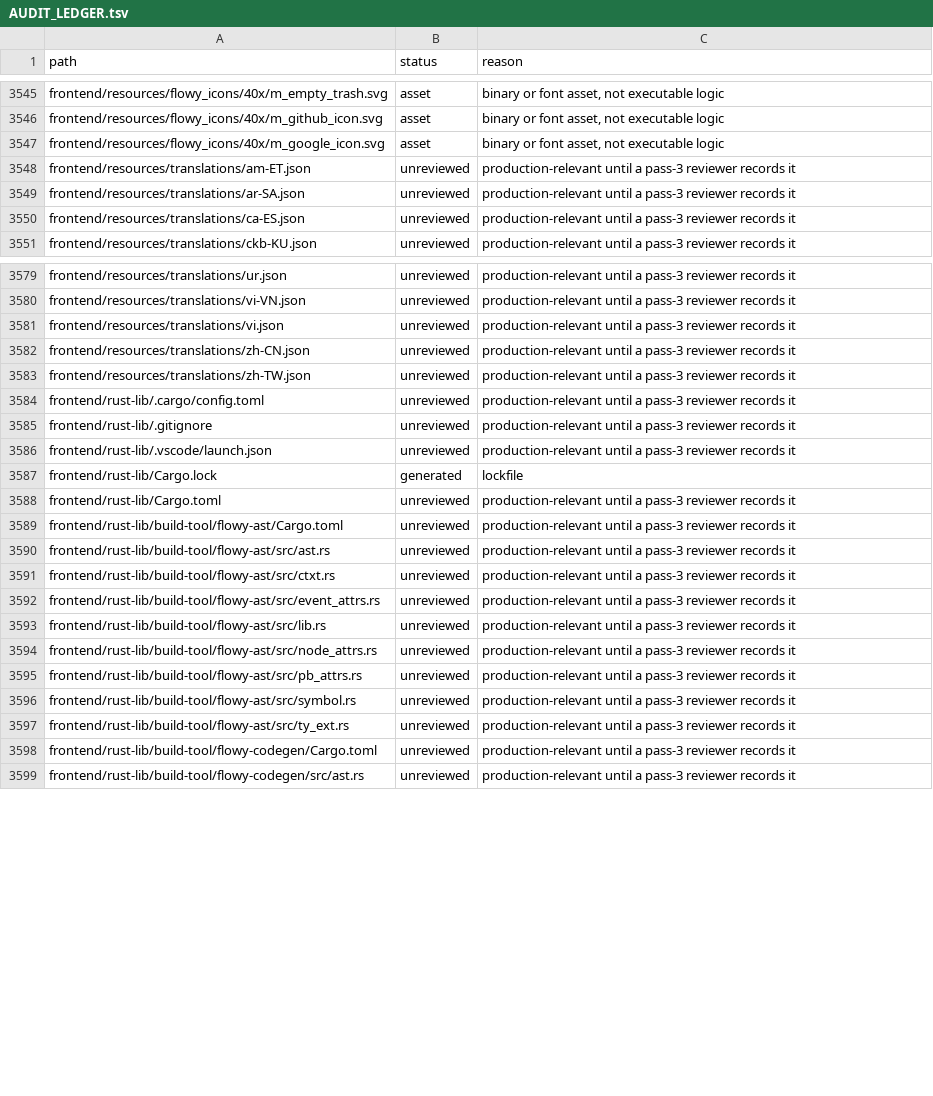
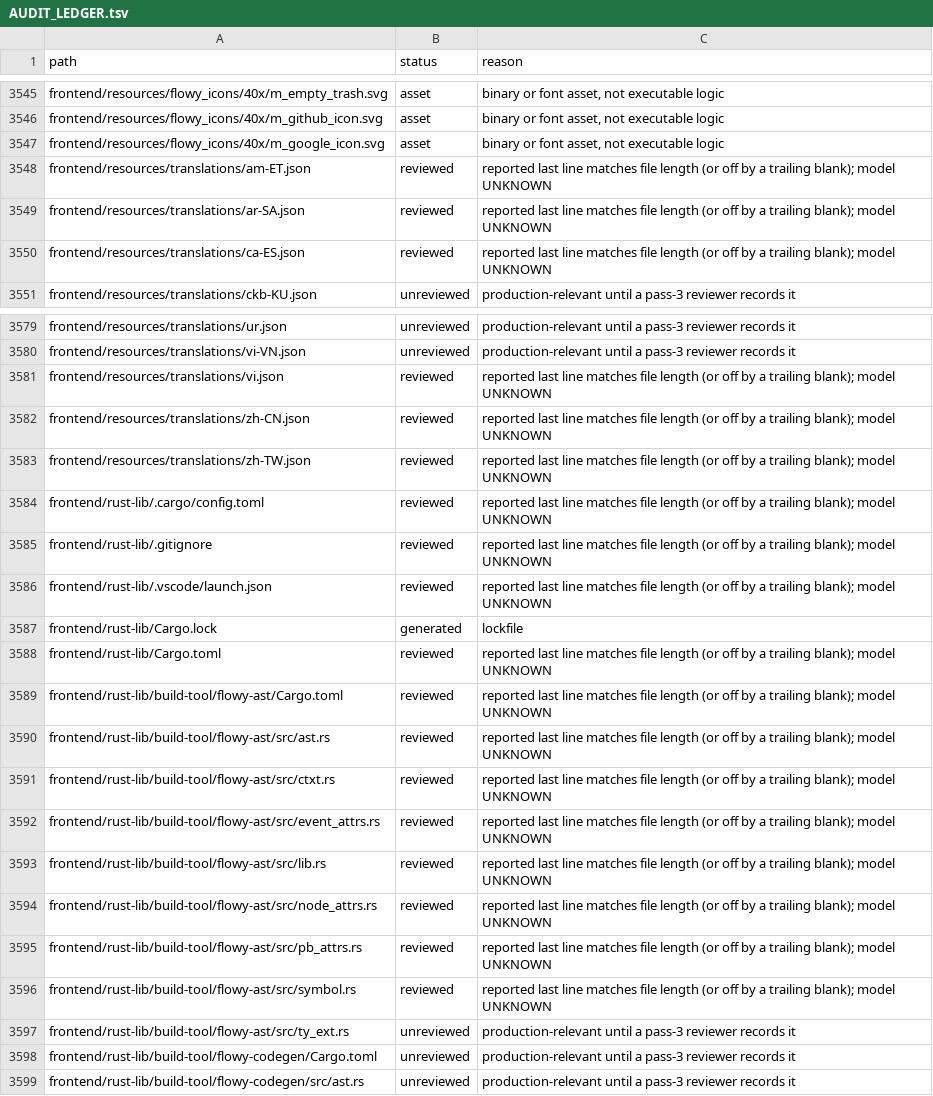
Before and after one commit to African-Research-Society/AppFlowy, a TSV file: AUDIT_LEDGER.tsv, drawn as a sheet; only a part is shown, gaps mark what is left out; the diff covers the shown part only.

```diff
--- a/AUDIT_LEDGER.tsv
+++ b/AUDIT_LEDGER.tsv
@@ -3547,5 +3547,5 @@ frontend/resources/flowy_icons/40x/m_github_icon.svg	asset	binary or font asset,
 frontend/resources/flowy_icons/40x/m_google_icon.svg	asset	binary or font asset, not executable logic
-frontend/resources/translations/am-ET.json	unreviewed	production-relevant until a pass-3 reviewer records it
-frontend/resources/translations/ar-SA.json	unreviewed	production-relevant until a pass-3 reviewer records it
-frontend/resources/translations/ca-ES.json	unreviewed	production-relevant until a pass-3 reviewer records it
+frontend/resources/translations/am-ET.json	reviewed	reported last line matches file length (or off by a trailing blank); model UNKNOWN
+frontend/resources/translations/ar-SA.json	reviewed	reported last line matches file length (or off by a trailing blank); model UNKNOWN
+frontend/resources/translations/ca-ES.json	reviewed	reported last line matches file length (or off by a trailing blank); model UNKNOWN
 frontend/resources/translations/ckb-KU.json	unreviewed	production-relevant until a pass-3 reviewer records it
@@ -3580,18 +3580,18 @@ frontend/resources/translations/ur.json	unreviewed	production-relevant until a p
 frontend/resources/translations/vi-VN.json	unreviewed	production-relevant until a pass-3 reviewer records it
-frontend/resources/translations/vi.json	unreviewed	production-relevant until a pass-3 reviewer records it
-frontend/resources/translations/zh-CN.json	unreviewed	production-relevant until a pass-3 reviewer records it
-frontend/resources/translations/zh-TW.json	unreviewed	production-relevant until a pass-3 reviewer records it
-frontend/rust-lib/.cargo/config.toml	unreviewed	production-relevant until a pass-3 reviewer records it
-frontend/rust-lib/.gitignore	unreviewed	production-relevant until a pass-3 reviewer records it
-frontend/rust-lib/.vscode/launch.json	unreviewed	production-relevant until a pass-3 reviewer records it
+frontend/resources/translations/vi.json	reviewed	reported last line matches file length (or off by a trailing blank); model UNKNOWN
+frontend/resources/translations/zh-CN.json	reviewed	reported last line matches file length (or off by a trailing blank); model UNKNOWN
+frontend/resources/translations/zh-TW.json	reviewed	reported last line matches file length (or off by a trailing blank); model UNKNOWN
+frontend/rust-lib/.cargo/config.toml	reviewed	reported last line matches file length (or off by a trailing blank); model UNKNOWN
+frontend/rust-lib/.gitignore	reviewed	reported last line matches file length (or off by a trailing blank); model UNKNOWN
+frontend/rust-lib/.vscode/launch.json	reviewed	reported last line matches file length (or off by a trailing blank); model UNKNOWN
 frontend/rust-lib/Cargo.lock	generated	lockfile
-frontend/rust-lib/Cargo.toml	unreviewed	production-relevant until a pass-3 reviewer records it
-frontend/rust-lib/build-tool/flowy-ast/Cargo.toml	unreviewed	production-relevant until a pass-3 reviewer records it
-frontend/rust-lib/build-tool/flowy-ast/src/ast.rs	unreviewed	production-relevant until a pass-3 reviewer records it
-frontend/rust-lib/build-tool/flowy-ast/src/ctxt.rs	unreviewed	production-relevant until a pass-3 reviewer records it
-frontend/rust-lib/build-tool/flowy-ast/src/event_attrs.rs	unreviewed	production-relevant until a pass-3 reviewer records it
-frontend/rust-lib/build-tool/flowy-ast/src/lib.rs	unreviewed	production-relevant until a pass-3 reviewer records it
-frontend/rust-lib/build-tool/flowy-ast/src/node_attrs.rs	unreviewed	production-relevant until a pass-3 reviewer records it
-frontend/rust-lib/build-tool/flowy-ast/src/pb_attrs.rs	unreviewed	production-relevant until a pass-3 reviewer records it
-frontend/rust-lib/build-tool/flowy-ast/src/symbol.rs	unreviewed	production-relevant until a pass-3 reviewer records it
+frontend/rust-lib/Cargo.toml	reviewed	reported last line matches file length (or off by a trailing blank); model UNKNOWN
+frontend/rust-lib/build-tool/flowy-ast/Cargo.toml	reviewed	reported last line matches file length (or off by a trailing blank); model UNKNOWN
+frontend/rust-lib/build-tool/flowy-ast/src/ast.rs	reviewed	reported last line matches file length (or off by a trailing blank); model UNKNOWN
+frontend/rust-lib/build-tool/flowy-ast/src/ctxt.rs	reviewed	reported last line matches file length (or off by a trailing blank); model UNKNOWN
+frontend/rust-lib/build-tool/flowy-ast/src/event_attrs.rs	reviewed	reported last line matches file length (or off by a trailing blank); model UNKNOWN
+frontend/rust-lib/build-tool/flowy-ast/src/lib.rs	reviewed	reported last line matches file length (or off by a trailing blank); model UNKNOWN
+frontend/rust-lib/build-tool/flowy-ast/src/node_attrs.rs	reviewed	reported last line matches file length (or off by a trailing blank); model UNKNOWN
+frontend/rust-lib/build-tool/flowy-ast/src/pb_attrs.rs	reviewed	reported last line matches file length (or off by a trailing blank); model UNKNOWN
+frontend/rust-lib/build-tool/flowy-ast/src/symbol.rs	reviewed	reported last line matches file length (or off by a trailing blank); model UNKNOWN
 frontend/rust-lib/build-tool/flowy-ast/src/ty_ext.rs	unreviewed	production-relevant until a pass-3 reviewer records it
```
Also changed, not shown: 54 edited cells elsewhere in this file, 8 other files.
